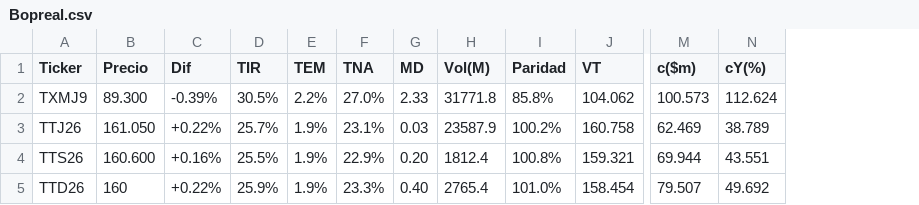
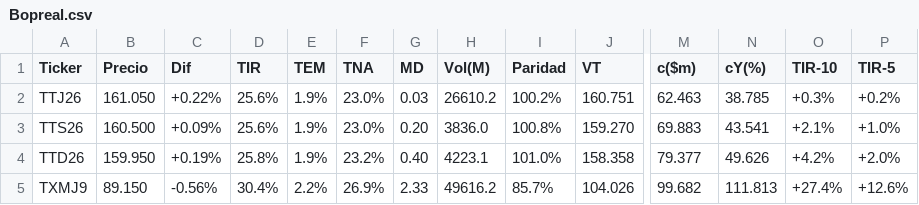
Before and after one commit to FedericoBohl/ArgData, a CSV file: Datos/Bolsa/Bonos/Bopreal.csv, drawn as a sheet; only a part is shown, gaps mark what is left out; removed rows and columns are numbered as before the commit, all else as after; rows hold the shown columns only; the diff names each change by its address in the sheet, - before the commit and + after, or states it on an @@ line.

```diff
--- a/Datos/Bolsa/Bonos/Bopreal.csv
+++ b/Datos/Bolsa/Bonos/Bopreal.csv
+column O (TIR-10), rows 2-4: +0.3% | +2.1% | +4.2%
+column P (TIR-5), rows 2-4: +0.2% | +1.0% | +2.0%
-row 2: TXMJ9 | 89.300 | -0.39% | 30.5% | 2.2% | 27.0% | 2.33 | 31771.8 | 85.8% | 104.062 | 100.573 | 112.624
-D2 (TIR): 25.7%
+D2 (TIR): 25.6%
-F2 (TNA): 23.1%
+F2 (TNA): 23.0%
-H2 (Vol(M)): 23587.9
+H2 (Vol(M)): 26610.2
-J2 (VT): 160.758
+J2 (VT): 160.751
-M2 (c($m)): 62.469
+M2 (c($m)): 62.463
-N2 (cY(%)): 38.789
+N2 (cY(%)): 38.785
-B3 (Precio): 160.600
+B3 (Precio): 160.500
-C3 (Dif): +0.16%
+C3 (Dif): +0.09%
-D3 (TIR): 25.5%
+D3 (TIR): 25.6%
-F3 (TNA): 22.9%
+F3 (TNA): 23.0%
-H3 (Vol(M)): 1812.4
+H3 (Vol(M)): 3836.0
-J3 (VT): 159.321
+J3 (VT): 159.270
-M3 (c($m)): 69.944
+M3 (c($m)): 69.883
-N3 (cY(%)): 43.551
+N3 (cY(%)): 43.541
-B4 (Precio): 160
+B4 (Precio): 159.950
-C4 (Dif): +0.22%
+C4 (Dif): +0.19%
-D4 (TIR): 25.9%
+D4 (TIR): 25.8%
-F4 (TNA): 23.3%
+F4 (TNA): 23.2%
-H4 (Vol(M)): 2765.4
+H4 (Vol(M)): 4223.1
-J4 (VT): 158.454
+J4 (VT): 158.358
-M4 (c($m)): 79.507
+M4 (c($m)): 79.377
-N4 (cY(%)): 49.692
+N4 (cY(%)): 49.626
+row 5: TXMJ9 | 89.150 | -0.56% | 30.4% | 2.2% | 26.9% | 2.33 | 49616.2 | 85.7% | 104.026 | 99.682 | 111.813 | +27.4% | +12.6%
```
Also changed, not shown: Datos/Bolsa/Bonos/BadLar.csv, Datos/Bolsa/Bonos/Bonos en USD.csv, 21 other files.
